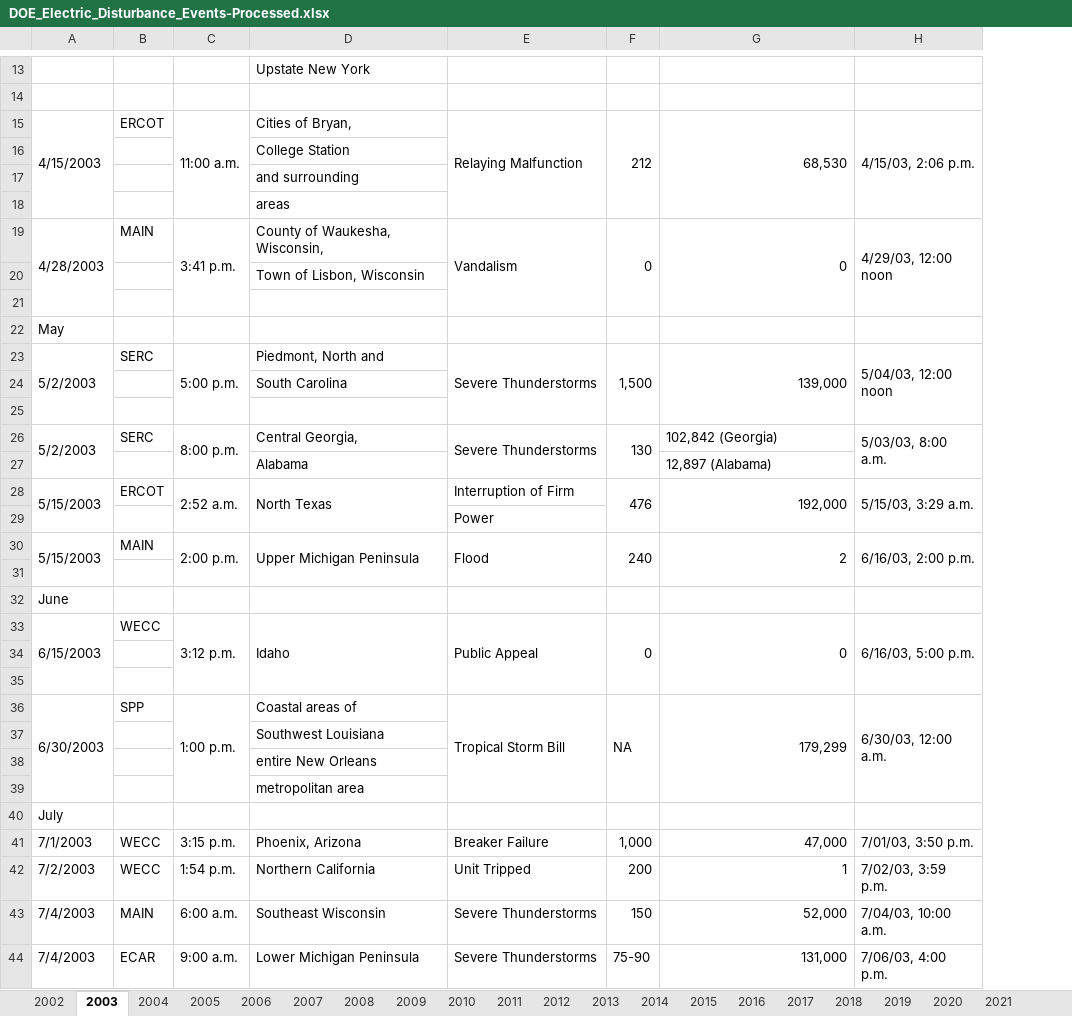
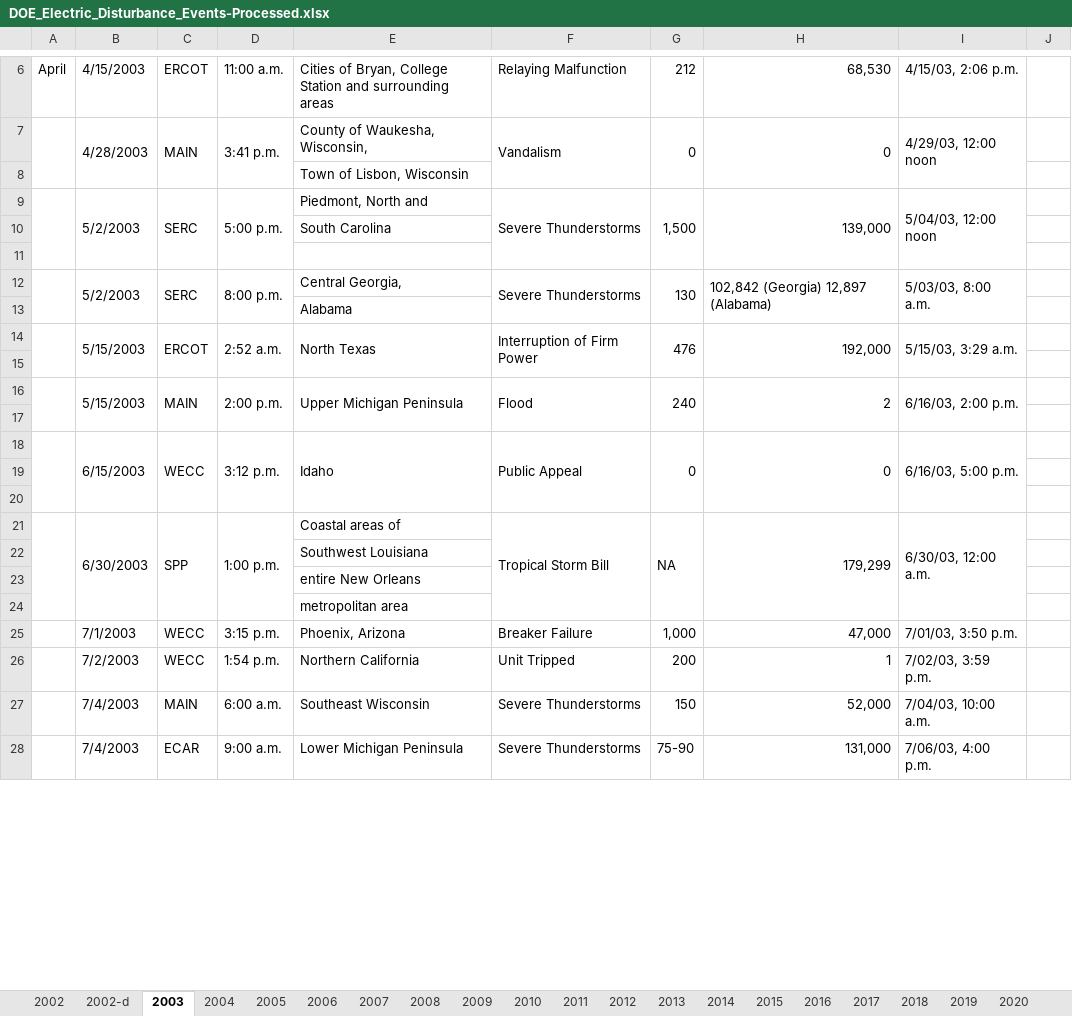
Before and after one commit to gregorywmorris/Maven-Power-Outage-Challenge, an Excel workbook: data/processed/DOE_Electric_Disturbance_Events-Processed.xlsx, sheet 2003, drawn as a sheet; only a part is shown, gaps mark what is left out; values as stored, in another font and other column widths than the file's, no cell formats; removed rows and columns are numbered as before the commit, all else as after; the diff covers the shown part only; the diff names each change by its address in the sheet, - before the commit and + after, or states it on an @@ line.

```diff
--- a/data/processed/DOE_Electric_Disturbance_Events-Processed.xlsx (sheet 2003)
+++ b/data/processed/DOE_Electric_Disturbance_Events-Processed.xlsx (sheet 2003)
+sheet tab: 2002-d
+column A, row 6: April
+column J, empty
-row 13:  |  |  | Upstate New York
-row 14: (empty)
-A15:A18 merged
-C15:C18 merged
-E6: Cities of Bryan,
+E6: Cities of Bryan, College Station and surrounding areas
-E15:E18 merged
-F15:F18 merged
-G15:G18 merged
-H15:H18 merged
-row 16:  |  |  | College Station
-row 17:  |  |  | and surrounding
-row 18:  |  |  | areas
+C7:C8 merged
-row 21: (empty)
-row 22: May
+C9:C11 merged
+C12:C13 merged
-H12: 102,842 (Georgia)
+H12: 102,842 (Georgia) 12,897 (Alabama)
+H12:H13 merged
-H13: 12,897 (Alabama)
+H13: (empty)
+C14:C15 merged
-F14: Interruption of Firm
+F14: Interruption of Firm Power
+F14:F15 merged
-F15: Power
+F15: (empty)
+C16:C17 merged
-row 32: June
+C18:C20 merged
+C21:C24 merged
-row 40: July
```
Also changed, not shown: 1 added row, 31 removed rows, 3 edited cells and merged cells elsewhere in this sheet, sheet 2004, sheet 2016, sheet 2002, sheet 2006, sheet 2015, sheet 2007, 8 more sheets, cell formats, formulas that keep their value, 3 other files.
